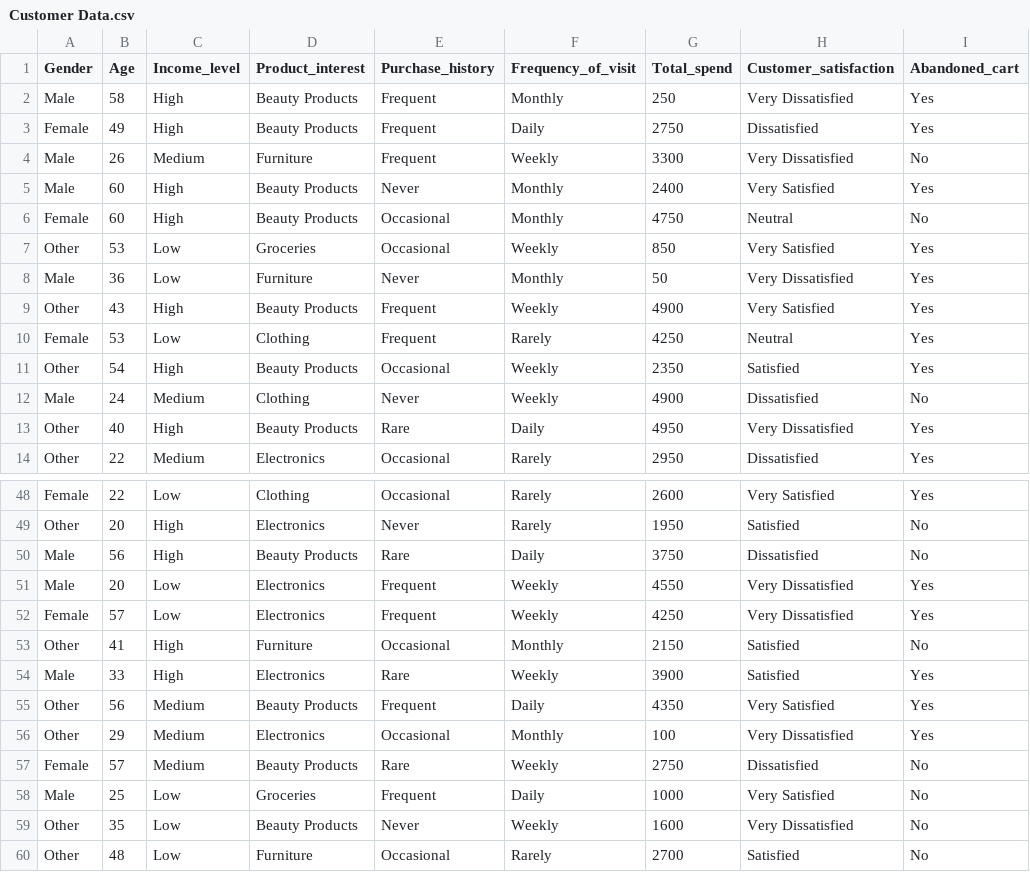
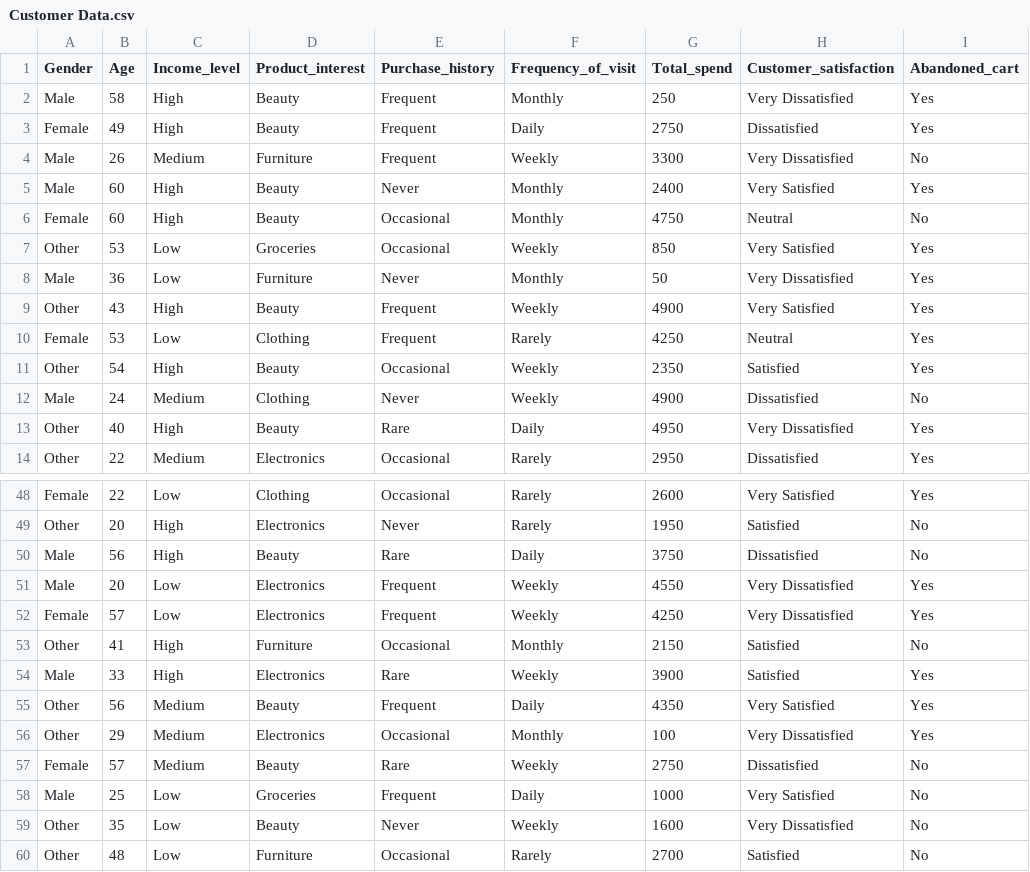
Before and after one commit to RaianRashidRimon/Customer-Behavior-Data-Mining, a CSV file: Dataset/Customer Data.csv, drawn as a sheet; only a part is shown, gaps mark what is left out; the diff covers the shown part only; the diff names each change by its address in the sheet, - before the commit and + after, or states it on an @@ line.

Commit message:
original dataset

```diff
--- a/Dataset/Customer Data.csv
+++ b/Dataset/Customer Data.csv
-D2:D3 (Product_interest): Beauty Products
+D2:D3 (Product_interest): Beauty
-D5:D6 (Product_interest): Beauty Products
+D5:D6 (Product_interest): Beauty
-D9 (Product_interest): Beauty Products
+D9 (Product_interest): Beauty
-D11 (Product_interest): Beauty Products
+D11 (Product_interest): Beauty
-D13 (Product_interest): Beauty Products
+D13 (Product_interest): Beauty
-D50 (Product_interest): Beauty Products
+D50 (Product_interest): Beauty
-D55 (Product_interest): Beauty Products
+D55 (Product_interest): Beauty
-D57 (Product_interest): Beauty Products
+D57 (Product_interest): Beauty
-D59 (Product_interest): Beauty Products
+D59 (Product_interest): Beauty
```
Also changed, not shown: 10 edited cells elsewhere in this file.
